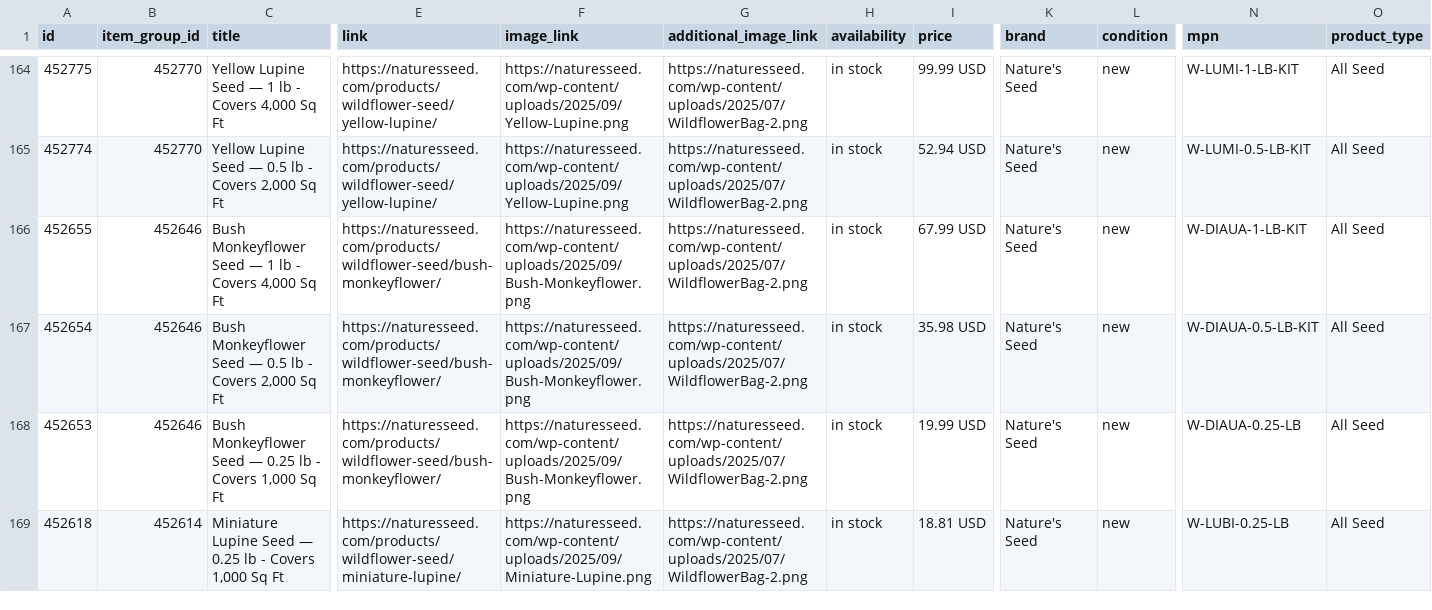
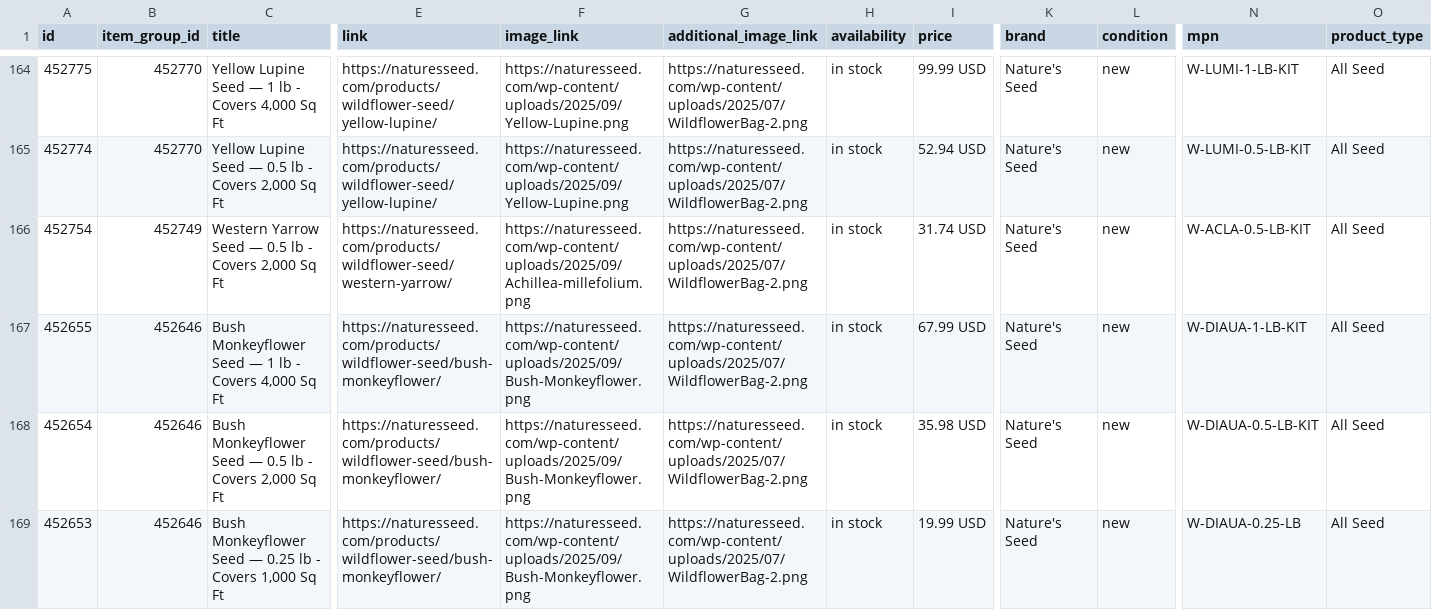
Before and after one commit to GabeNaturesSeed/nature-seed-data, a TSV file: docs/reddit-catalog/reddit_catalog.tsv, drawn as a sheet; only a part is shown, gaps mark what is left out; the shorter side is filled out with more unchanged rows; rows hold the shown columns only; the diff names each change by its address in the sheet, - before the commit and + after, or states it on an @@ line.

```diff
--- a/docs/reddit-catalog/reddit_catalog.tsv
+++ b/docs/reddit-catalog/reddit_catalog.tsv
+row 166: 452754 | 452749 | Western Yarrow Seed — 0.5 lb - Covers 2,000 Sq Ft | https://naturesseed.com/products/wildflower-seed/western-yarrow/ | https://naturesseed.com/wp-content/uploads/2025/09/Achillea-millefolium.png | https://naturesseed.com/wp-content/uploads/2025/07/WildflowerBag-2.png | in stock | 31.74 USD | Nature's Seed | new | W-ACLA-0.5-LB-KIT | All Seed
```
Also changed, not shown: 1 other file.
